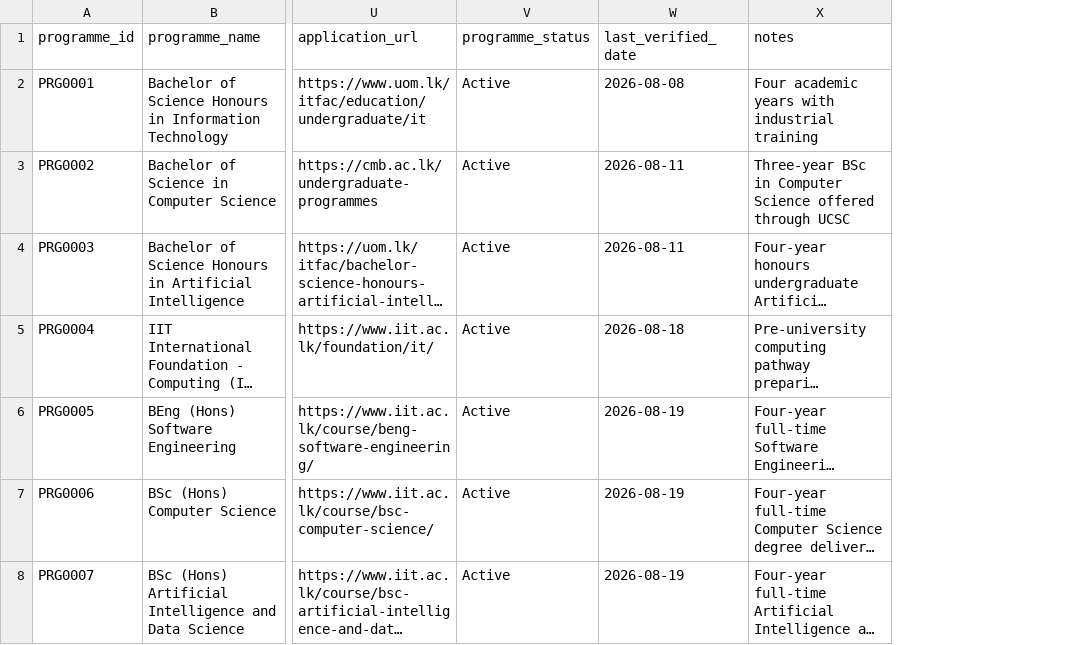
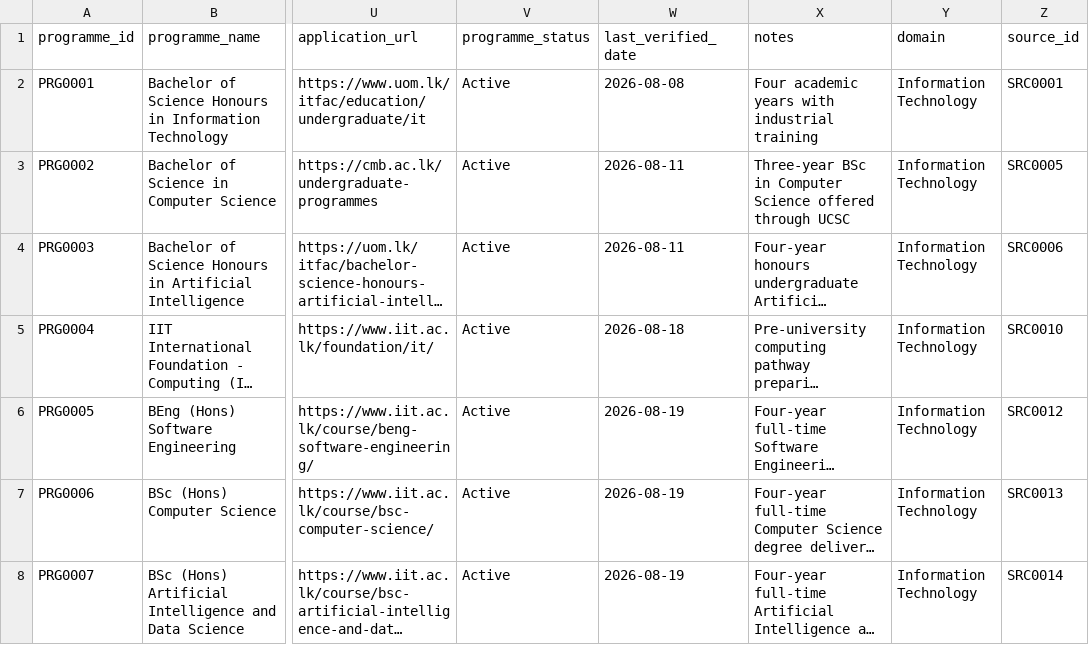
Before and after one commit to oshem-kanakarathna/WiseLanka, a CSV file: data/reference/programmes.csv, drawn as a sheet; only a part is shown, gaps mark what is left out; long unchanged cells end in …; the diff covers the shown part only; the diff names each change by its address in the sheet, - before the commit and + after, or states it on an @@ line.

```diff
--- a/data/reference/programmes.csv
+++ b/data/reference/programmes.csv
+column Y (domain), rows 2-8: all Information Technology
+column Z (source_id), rows 2-8: SRC0001 | SRC0005 | SRC0006 | SRC0010 | SRC0012 | SRC0013 | SRC0014
```
Also changed, not shown: 4 added rows elsewhere in this file, data/metadata/evidence_sources.csv, data/metadata/recognition_records.csv, 46 other files.
